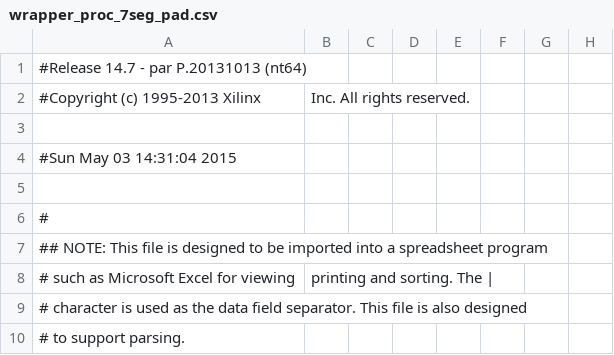
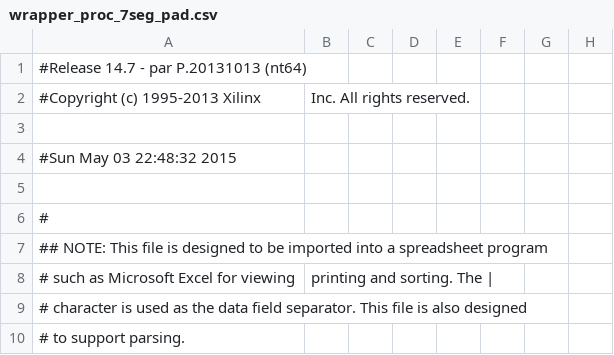
Before and after one commit to mslos/8BitProcessor, a CSV file: wrapper_proc_7seg_pad.csv, drawn as a sheet; only a part is shown; the diff names each change by its address in the sheet, - before the commit and + after, or states it on an @@ line.

```diff
--- a/wrapper_proc_7seg_pad.csv
+++ b/wrapper_proc_7seg_pad.csv
-A4: #Sun May 03 14:31:04 2015
+A4: #Sun May 03 22:48:32 2015
```
Also changed, not shown: 54 other files.
